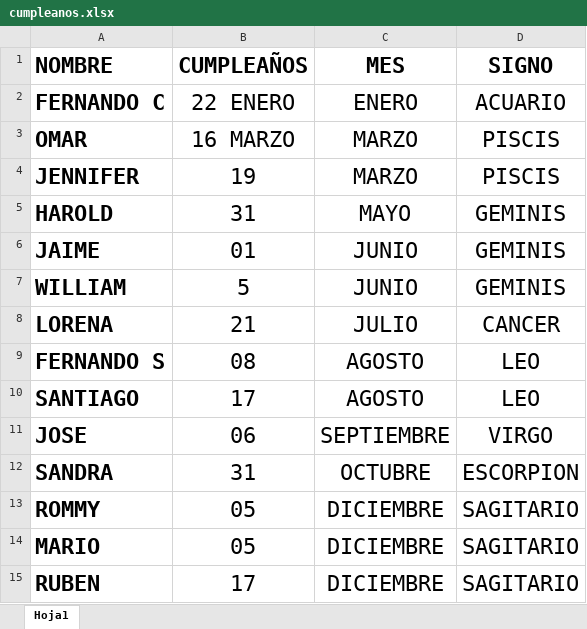
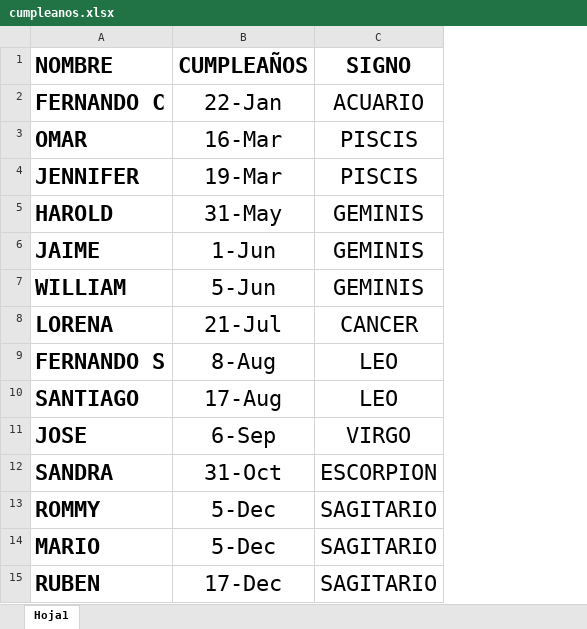
Before and after one commit to AndresArango/COEM, an Excel workbook: cumpleanos.xlsx, sheet Hoja1, drawn as a sheet; values as stored, in another font and other column widths than the file's, no borders; the diff names each change by its address in the sheet, - before the commit and + after, or states it on an @@ line.

Commit message:
new38

```diff
--- a/cumpleanos.xlsx (sheet Hoja1)
+++ b/cumpleanos.xlsx (sheet Hoja1)
-column C (MES), rows 2-15: ENERO | MARZO | MARZO | MAYO | JUNIO | JUNIO | JULIO | AGOSTO | AGOSTO | SEPTIEMBRE | OCTUBRE | DICIEMBRE | DICIEMBRE | DICIEMBRE
-B2 (CUMPLEAÑOS): 22 ENERO
+B2 (CUMPLEAÑOS): 22-Jan
-B3 (CUMPLEAÑOS): 16 MARZO
+B3 (CUMPLEAÑOS): 16-Mar
-B4 (CUMPLEAÑOS): 19
+B4 (CUMPLEAÑOS): 19-Mar
-B5 (CUMPLEAÑOS): 31
+B5 (CUMPLEAÑOS): 31-May
-B6 (CUMPLEAÑOS): 01
+B6 (CUMPLEAÑOS): 1-Jun
-B7 (CUMPLEAÑOS): 5
+B7 (CUMPLEAÑOS): 5-Jun
-B8 (CUMPLEAÑOS): 21
+B8 (CUMPLEAÑOS): 21-Jul
-B9 (CUMPLEAÑOS): 08
+B9 (CUMPLEAÑOS): 8-Aug
-B10 (CUMPLEAÑOS): 17
+B10 (CUMPLEAÑOS): 17-Aug
-B11 (CUMPLEAÑOS): 06
+B11 (CUMPLEAÑOS): 6-Sep
-B12 (CUMPLEAÑOS): 31
+B12 (CUMPLEAÑOS): 31-Oct
-B13:B14 (CUMPLEAÑOS): 05
+B13:B14 (CUMPLEAÑOS): 5-Dec
-B15 (CUMPLEAÑOS): 17
+B15 (CUMPLEAÑOS): 17-Dec
```
